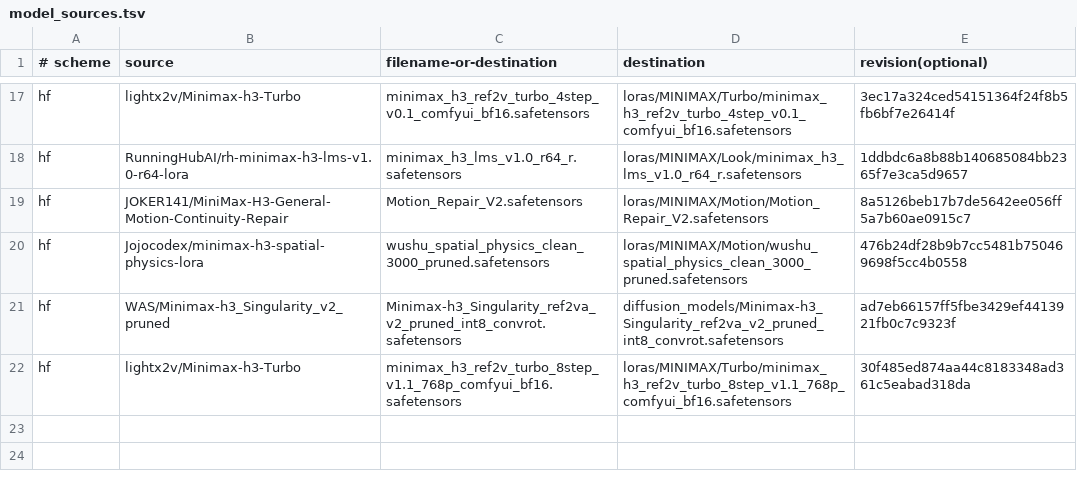
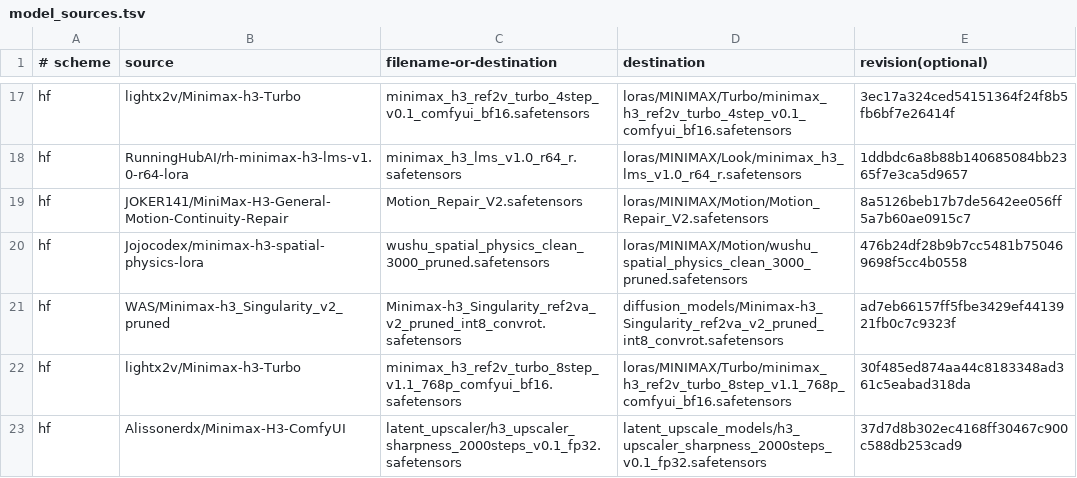
Before and after one commit to Chudeer89/chud-minimax-h3-runpod, a TSV file: model_sources.tsv, drawn as a sheet; only a part is shown, gaps mark what is left out; the diff names each change by its address in the sheet, - before the commit and + after, or states it on an @@ line.

```diff
--- a/model_sources.tsv
+++ b/model_sources.tsv
+row 23: hf | Alissonerdx/Minimax-H3-ComfyUI | latent_upscaler/h3_upscaler_sharpness_2000steps_v0.1_fp32.safetensors | latent_upscale_models/h3_upscaler_sharpness_2000steps_v0.1_fp32.safetensors | 37d7d8b302ec4168ff30467c900c588db253cad9
```
Also changed, not shown: model_sources_civitai.tsv, 1 other file.
